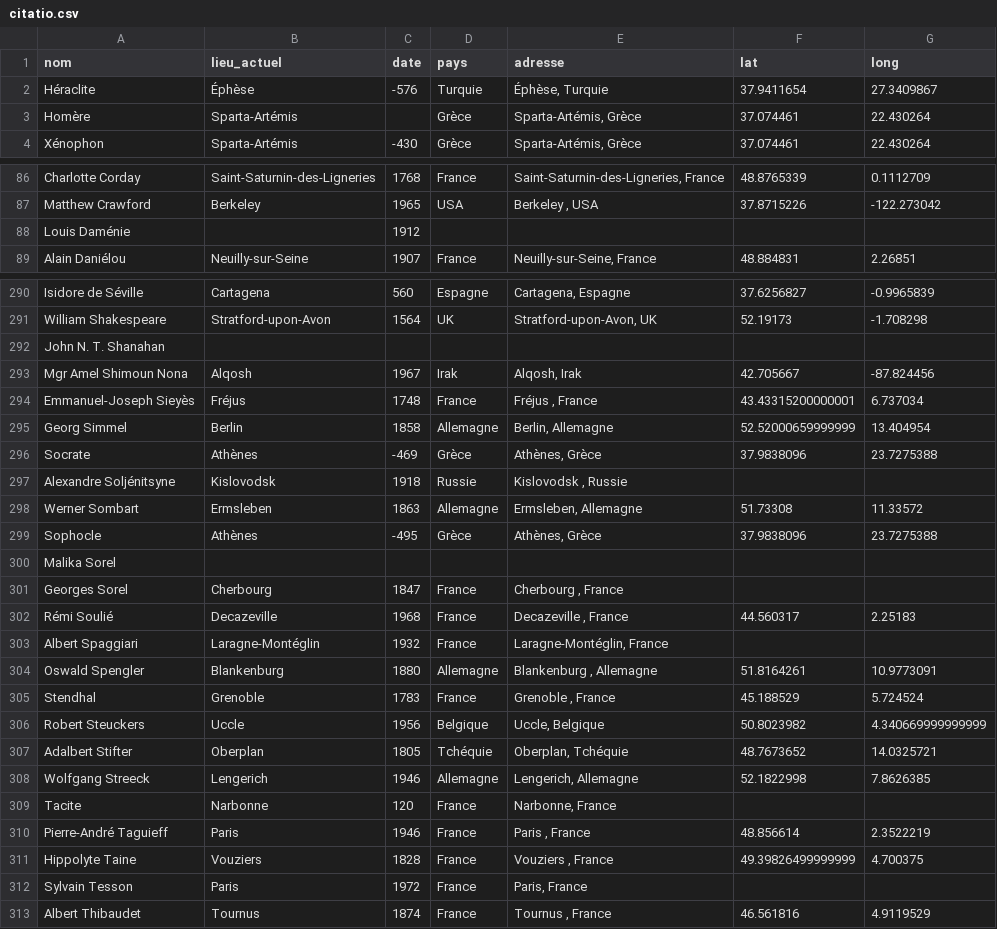
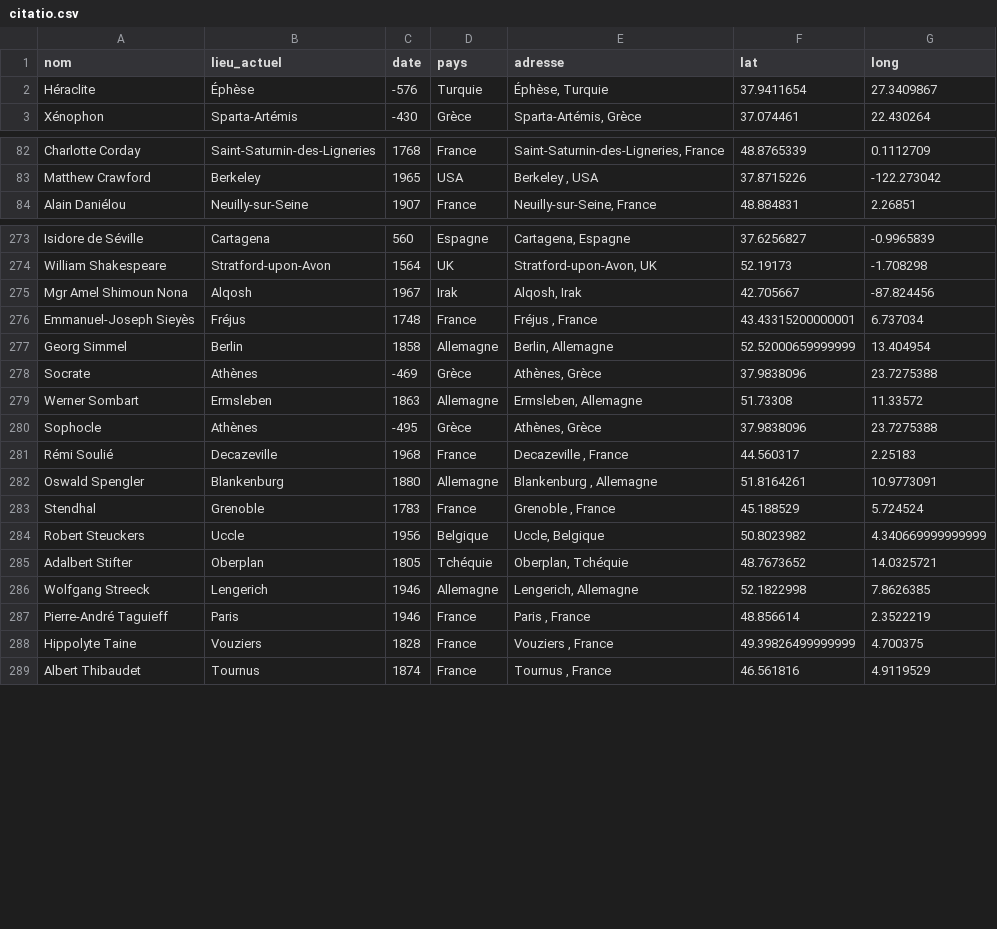
Before and after one commit to Arthurllyr/europe_i, a CSV file: citatio.csv, drawn as a sheet; only a part is shown, gaps mark what is left out; the diff covers the shown part only; the diff names each change by its address in the sheet, - before the commit and + after, or states it on an @@ line.

Commit message:
Add files via upload

```diff
--- a/citatio.csv
+++ b/citatio.csv
-row 3: Homère | Sparta-Artémis |  | Grèce | Sparta-Artémis, Grèce | 37.074461 | 22.430264
-row 88: Louis Daménie |  | 1912
-row 292: John N. T. Shanahan
-row 297: Alexandre Soljénitsyne | Kislovodsk | 1918 | Russie | Kislovodsk , Russie
-row 300: Malika Sorel
-row 301: Georges Sorel | Cherbourg | 1847 | France | Cherbourg , France
-row 303: Albert Spaggiari | Laragne-Montéglin | 1932 | France | Laragne-Montéglin, France
-row 309: Tacite | Narbonne | 120 | France | Narbonne, France
-row 312: Sylvain Tesson | Paris | 1972 | France | Paris, France
```
Also changed, not shown: 19 removed rows elsewhere in this file.
